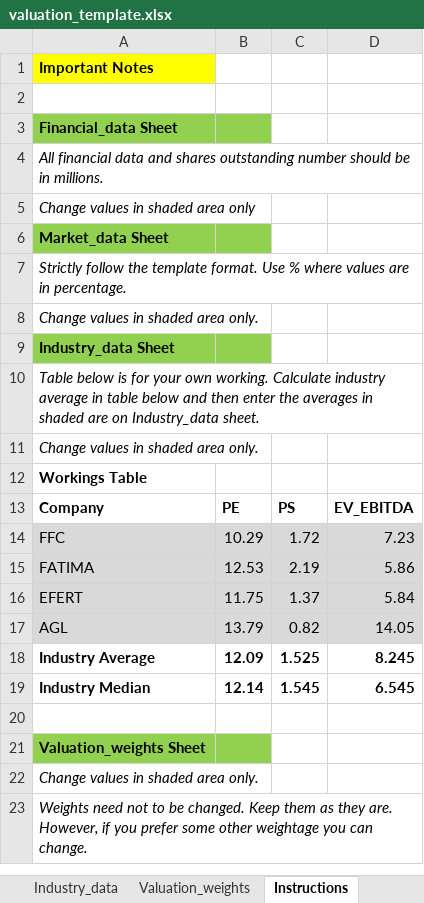
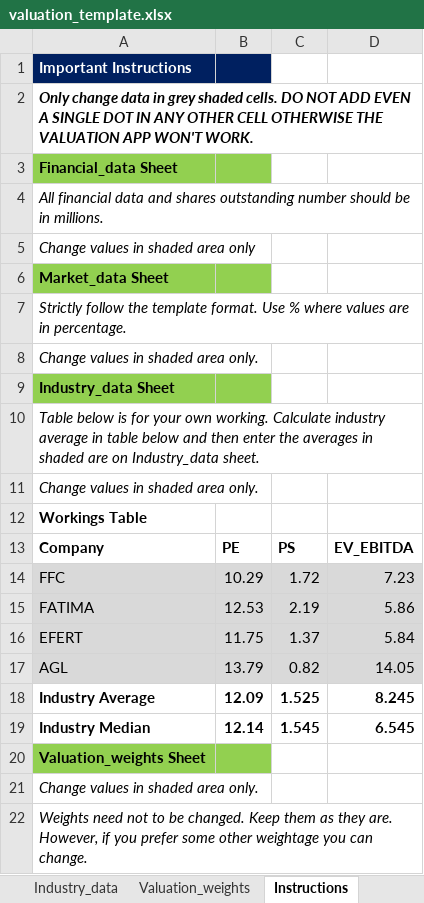
Before and after one commit to aqeelicb/stockvaluationengine, an Excel workbook: valuation_template.xlsx, sheet Instructions, drawn as a sheet; values as stored, in another font and other column widths than the file's, no borders; table styles not drawn; the diff names each change by its address in the sheet, - before the commit and + after, or states it on an @@ line.

```diff
--- a/valuation_template.xlsx (sheet Instructions)
+++ b/valuation_template.xlsx (sheet Instructions)
-A1: Important Notes
+A1: Important Instructions
@@ A1 fill: #FFFF00 → #002060, text colour: black → #FFFFFF @@
-B1 fill: none
+B1 fill: #002060
-A2: (empty)
+A2: Only change data in grey shaded cells. DO NOT ADD EVEN A SINGLE DOT IN ANY OTHER CELL OTHERWISE THE VALUATION APP WON'T WORK.
-row 20: (empty)
```
Also changed, not shown: sheet Market_data, 1 other file.
